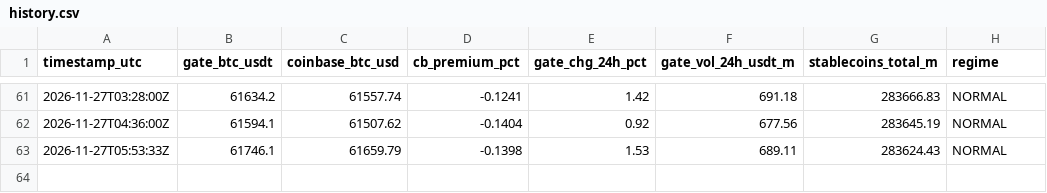
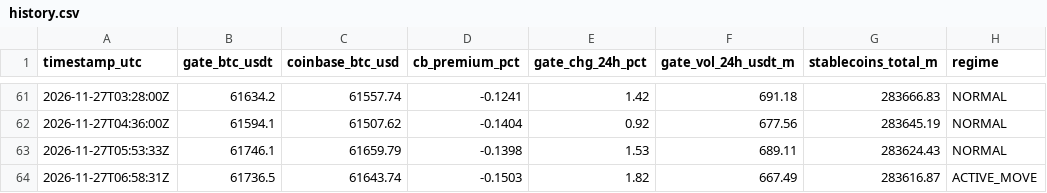
Before and after one commit to skulimre-oss/btc-radar, a CSV file: history.csv, drawn as a sheet; only a part is shown, gaps mark what is left out.

```diff
--- a/history.csv
+++ b/history.csv
@@ -63 +63,2 @@ timestamp_utc,gate_btc_usdt,coinbase_btc_usd,cb_premium_pct,gate_chg_24h_pct,gat
 2026-11-27T05:53:33Z,61746.1,61659.79,-0.1398,1.53,689.11,283624.43,NORMAL
+2026-11-27T06:58:31Z,61736.5,61643.74,-0.1503,1.82,667.49,283616.87,ACTIVE_MOVE
```
